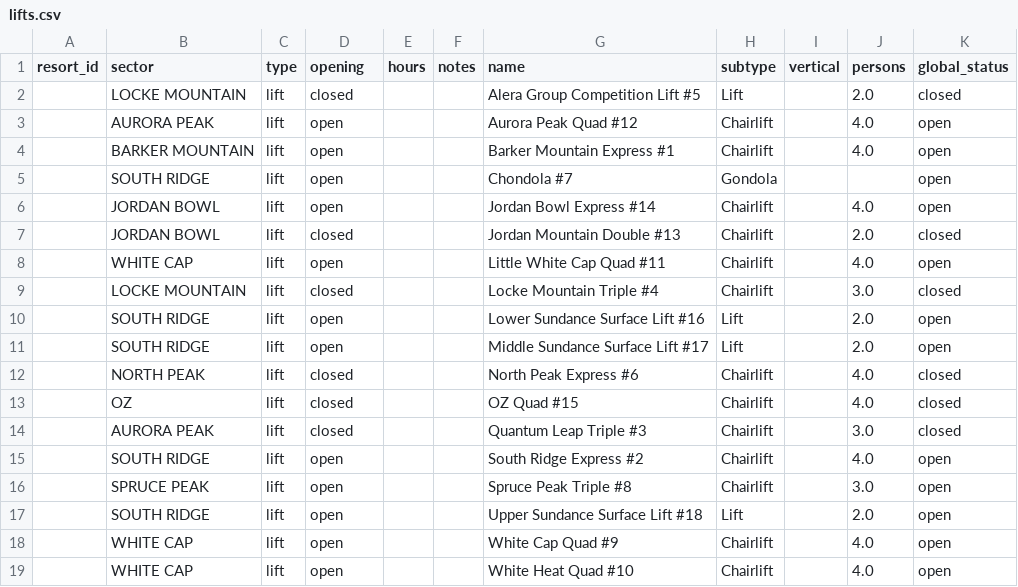
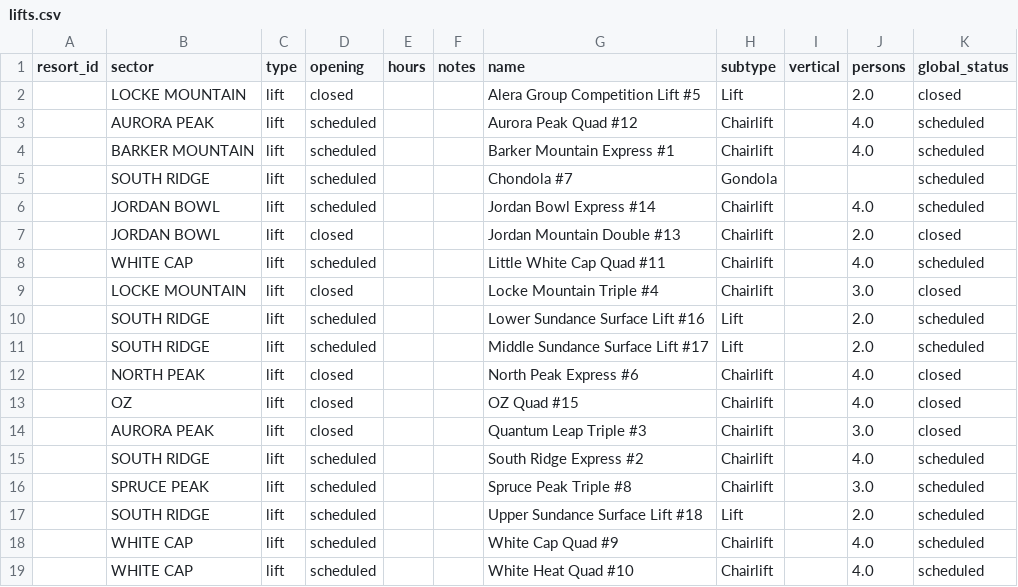
Before and after one commit to abkfenris/SundayRiverConditions, a CSV file: lifts.csv, drawn as a sheet.

```diff
--- a/lifts.csv
+++ b/lifts.csv
@@ -2,11 +2,11 @@ resort_id,sector,type,opening,hours,notes,name,subtype,vertical,persons,global_s
 ,LOCKE MOUNTAIN,lift,closed,,,Alera Group Competition Lift #5,Lift,,2.0,closed
-,AURORA PEAK,lift,open,,,Aurora Peak Quad #12,Chairlift,,4.0,open
-,BARKER MOUNTAIN,lift,open,,,Barker Mountain Express #1,Chairlift,,4.0,open
-,SOUTH RIDGE,lift,open,,,Chondola #7,Gondola,,,open
-,JORDAN BOWL,lift,open,,,Jordan Bowl Express #14,Chairlift,,4.0,open
+,AURORA PEAK,lift,scheduled,,,Aurora Peak Quad #12,Chairlift,,4.0,scheduled
+,BARKER MOUNTAIN,lift,scheduled,,,Barker Mountain Express #1,Chairlift,,4.0,scheduled
+,SOUTH RIDGE,lift,scheduled,,,Chondola #7,Gondola,,,scheduled
+,JORDAN BOWL,lift,scheduled,,,Jordan Bowl Express #14,Chairlift,,4.0,scheduled
 ,JORDAN BOWL,lift,closed,,,Jordan Mountain Double #13,Chairlift,,2.0,closed
-,WHITE CAP,lift,open,,,Little White Cap Quad #11,Chairlift,,4.0,open
+,WHITE CAP,lift,scheduled,,,Little White Cap Quad #11,Chairlift,,4.0,scheduled
 ,LOCKE MOUNTAIN,lift,closed,,,Locke Mountain Triple #4,Chairlift,,3.0,closed
-,SOUTH RIDGE,lift,open,,,Lower Sundance Surface Lift #16,Lift,,2.0,open
-,SOUTH RIDGE,lift,open,,,Middle Sundance Surface Lift #17,Lift,,2.0,open
+,SOUTH RIDGE,lift,scheduled,,,Lower Sundance Surface Lift #16,Lift,,2.0,scheduled
+,SOUTH RIDGE,lift,scheduled,,,Middle Sundance Surface Lift #17,Lift,,2.0,scheduled
 ,NORTH PEAK,lift,closed,,,North Peak Express #6,Chairlift,,4.0,closed
@@ -14,6 +14,6 @@ resort_id,sector,type,opening,hours,notes,name,subtype,vertical,persons,global_s
 ,AURORA PEAK,lift,closed,,,Quantum Leap Triple #3,Chairlift,,3.0,closed
-,SOUTH RIDGE,lift,open,,,South Ridge Express #2,Chairlift,,4.0,open
-,SPRUCE PEAK,lift,open,,,Spruce Peak Triple #8,Chairlift,,3.0,open
-,SOUTH RIDGE,lift,open,,,Upper Sundance Surface Lift #18,Lift,,2.0,open
-,WHITE CAP,lift,open,,,White Cap Quad #9,Chairlift,,4.0,open
-,WHITE CAP,lift,open,,,White Heat Quad #10,Chairlift,,4.0,open
+,SOUTH RIDGE,lift,scheduled,,,South Ridge Express #2,Chairlift,,4.0,scheduled
+,SPRUCE PEAK,lift,scheduled,,,Spruce Peak Triple #8,Chairlift,,3.0,scheduled
+,SOUTH RIDGE,lift,scheduled,,,Upper Sundance Surface Lift #18,Lift,,2.0,scheduled
+,WHITE CAP,lift,scheduled,,,White Cap Quad #9,Chairlift,,4.0,scheduled
+,WHITE CAP,lift,scheduled,,,White Heat Quad #10,Chairlift,,4.0,scheduled
```
Also changed, not shown: 1 other file.
